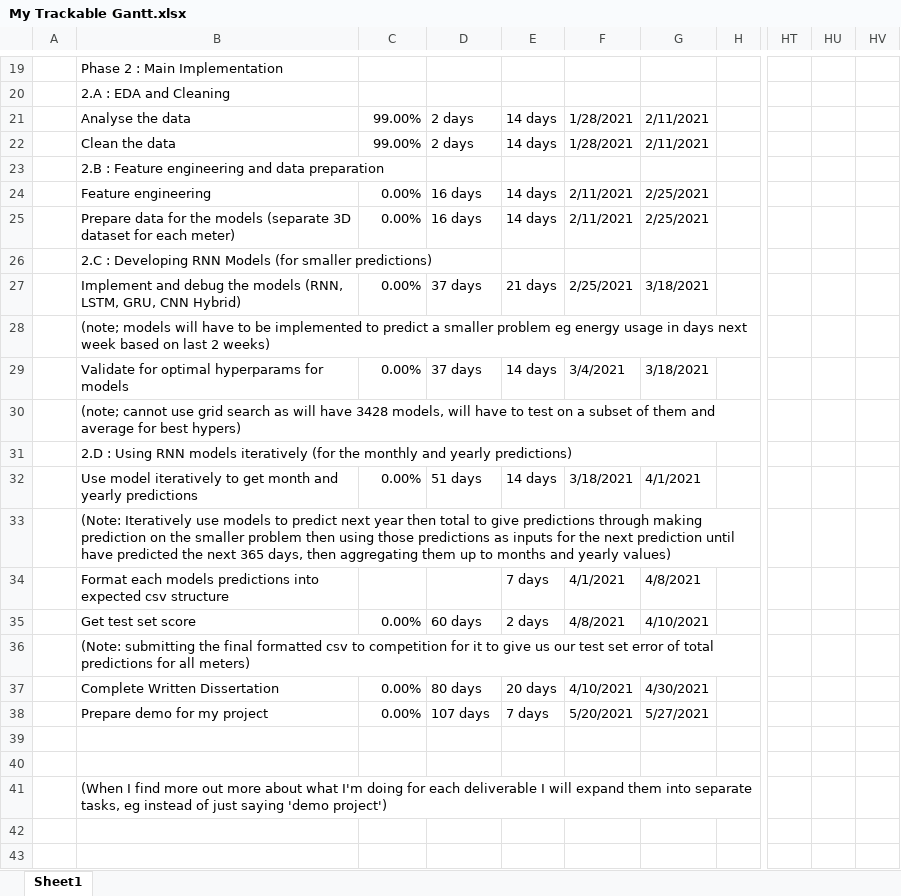
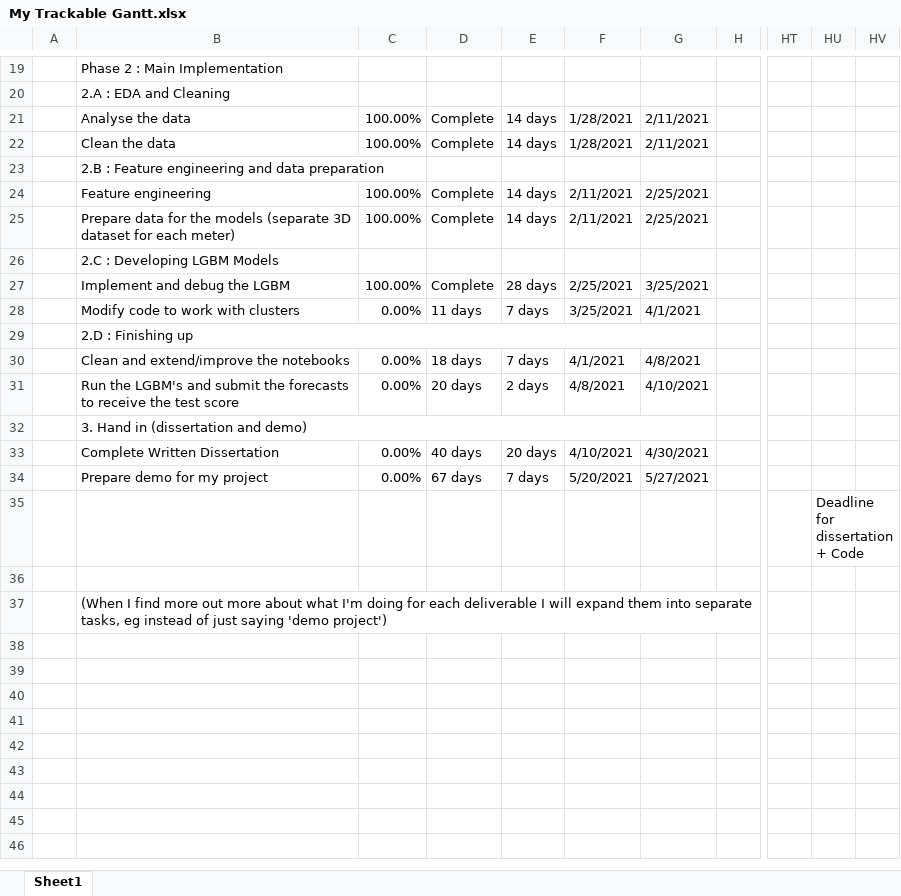
Before and after one commit to danielmusselwhite/UG_Dissertation_Energy_Forecasting, an Excel workbook: My Trackable Gantt.xlsx, sheet Sheet1, drawn as a sheet; only a part is shown, gaps mark what is left out; the shorter side is filled out with more unchanged rows; values as stored, in another font and other column widths than the file's, no cell formats; conditional formats not drawn; removed rows and columns are numbered as before the commit, all else as after; rows hold the shown columns only; the diff names each change by its address in the sheet, - before the commit and + after, or states it on an @@ line.

Commit message:
Updated Gantt chart to correctly represent new structure of the project

```diff
--- a/My Trackable Gantt.xlsx (sheet Sheet1)
+++ b/My Trackable Gantt.xlsx (sheet Sheet1)
-C21:C22: 99.00%
+C21:C22: 100.00%
-D21:D22: 2 days
+D21:D22: Complete
-C24:C25: 0.00%
+C24:C25: 100.00%
-D24:D25: 16 days
+D24:D25: Complete
-B26: 2.C : Developing RNN Models (for smaller predictions)
+B26: 2.C : Developing LGBM Models
-row 27:  | Implement and debug the models (RNN, LSTM, GRU, CNN Hybrid) | 0.00% | 37 days | 21 days | 2/25/2021 | 3/18/2021
-row 28:  | (note; models will have to be implemented to predict a smaller problem eg energy usage in days next week based on last 2 weeks)
-row 29:  | Validate for optimal hyperparams for models | 0.00% | 37 days | 14 days | 3/4/2021 | 3/18/2021
-row 30:  | (note; cannot use grid search as will have 3428 models, will have to test on a subset of them and average for best hypers)
-row 31:  | 2.D : Using RNN models iteratively (for the monthly and yearly predictions)
+row 27:  | Implement and debug the LGBM | 100.00% | Complete | 28 days | 2/25/2021 | 3/25/2021
-B28: Use model iteratively to get month and yearly predictions
+B28: Modify code to work with clusters
-D28: 51 days
+D28: 11 days
-E28: 14 days
+E28: 7 days
-F28: 3/18/2021
+F28: 3/25/2021
-B29: (Note: Iteratively use models to predict next year then total to give predictions through making prediction on the smaller problem then using those predictions as inputs for the next prediction until have predicted the next 365 days, then aggregating them up to months and yearly values)
+B29: 2.D : Finishing up
+B29:G29 merged
-B30: Format each models predictions into expected csv structure
+B30: Clean and extend/improve the notebooks
-C30: (empty)
+C30: 0.00%
-D30: (empty)
+D30: 18 days
-B31: Get test set score
+B31: Run the LGBM's and submit the forecasts to receive the test score
-D31: 60 days
+D31: 20 days
-B32: (Note: submitting the final formatted csv to competition for it to give us our test set error of total predictions for all meters)
+B32: 3. Hand in (dissertation and demo)
+B32:G32 merged
-D33: 80 days
+D33: 40 days
-D34: 107 days
+D34: 67 days
-HU35: (empty)
+HU35: Deadline for dissertation + Code
```
Also changed, not shown: cell formats, formulas that keep their value.
